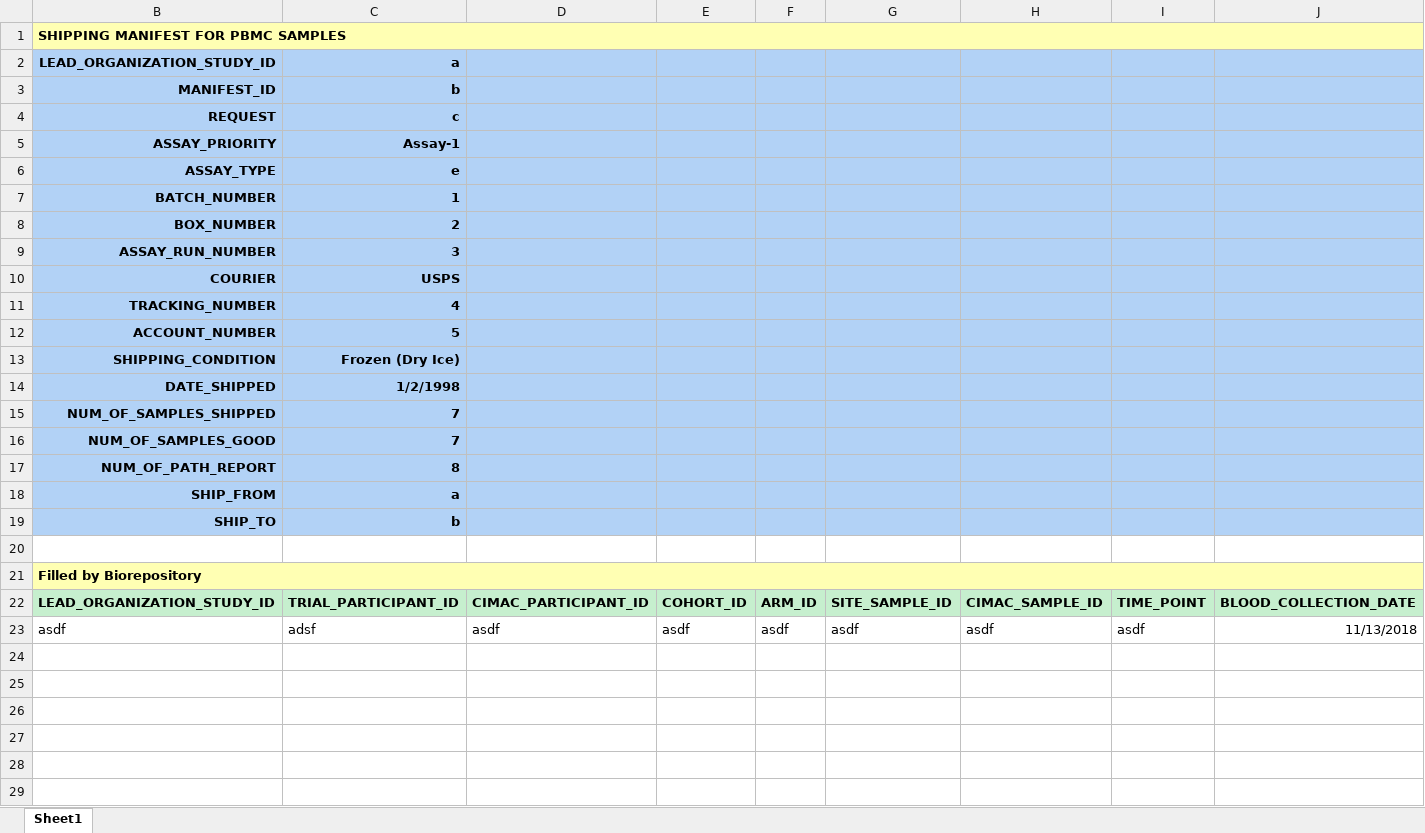
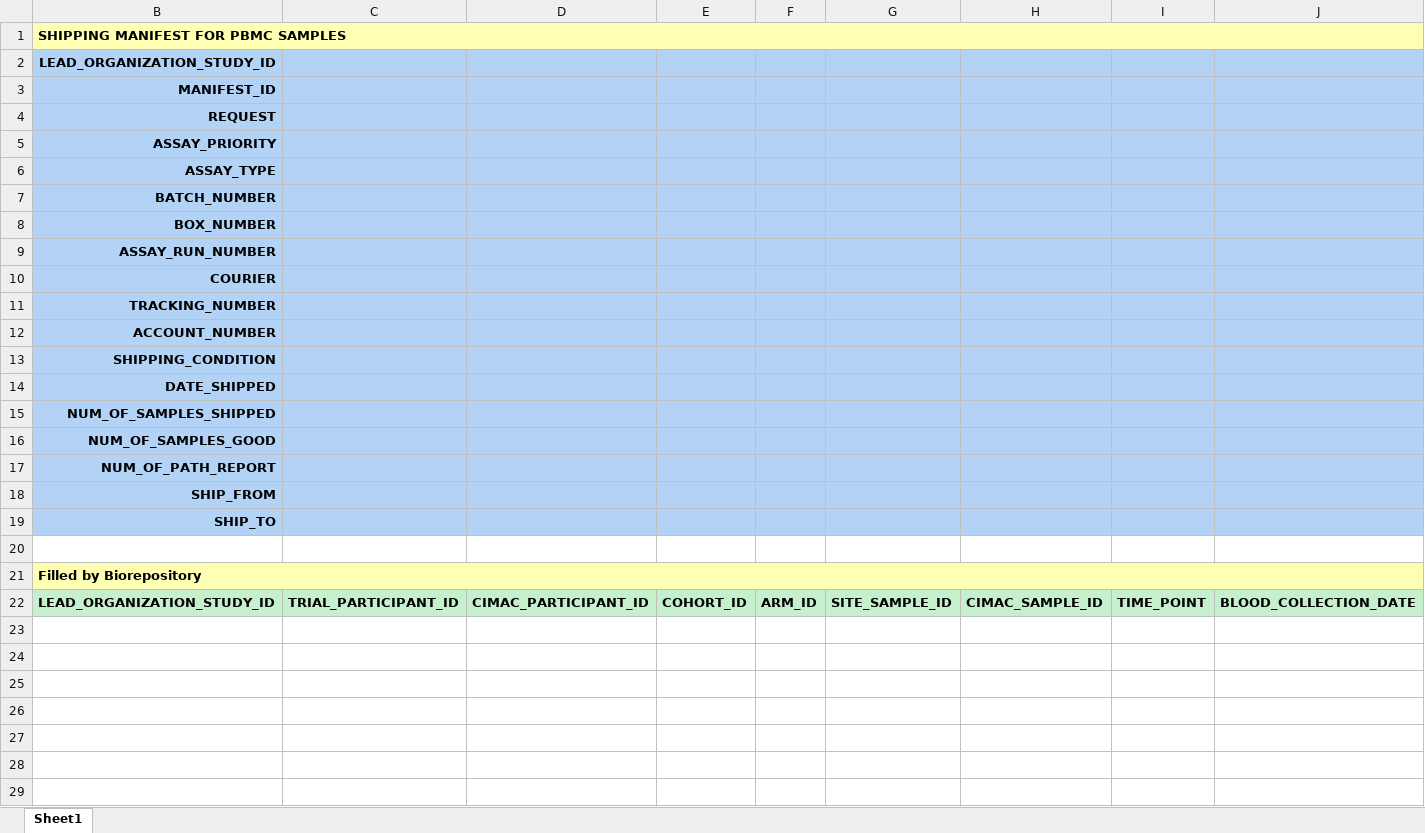
Before and after one commit to CIMAC-CIDC/cidc-schemas, an Excel workbook: out/pbmc_shipping.xlsx, sheet Sheet1, drawn as a sheet; only a part is shown; values as stored, in another font and other column widths than the file's, no borders; rows hold the shown columns only; the diff names each change by its address in the sheet, - before the commit and + after, or states it on an @@ line.

```diff
--- a/out/pbmc_shipping.xlsx (sheet Sheet1)
+++ b/out/pbmc_shipping.xlsx (sheet Sheet1)
-C2: a
+C2: (empty)
-C3: b
+C3: (empty)
-C4: c
+C4: (empty)
-C5: Assay-1
+C5: (empty)
-C6: e
+C6: (empty)
-C7: 1
+C7: (empty)
-C8: 2
+C8: (empty)
-C9: 3
+C9: (empty)
-C10: USPS
+C10: (empty)
-C11: 4
+C11: (empty)
-C12: 5
+C12: (empty)
-C13: Frozen (Dry Ice)
+C13: (empty)
-C14: 1/2/1998
+C14: (empty)
-C15:C16: 7
+C15:C16: (empty)
-C17: 8
+C17: (empty)
-C18: a
+C18: (empty)
-C19: b
+C19: (empty)
-row 23: asdf | adsf | asdf | asdf | asdf | asdf | asdf | asdf | 11/13/2018
+row 23: (empty)
```
Also changed, not shown: 6 other files.
